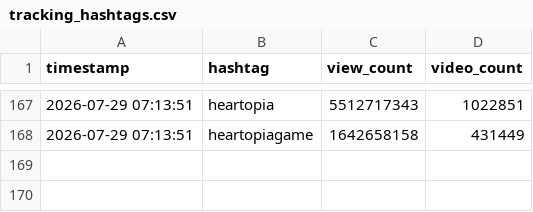
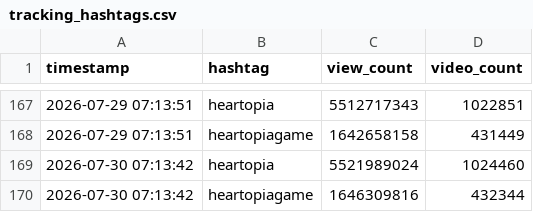
Before and after one commit to as167888/tiktok-scraper, a CSV file: tracking_hashtags.csv, drawn as a sheet; only a part is shown, gaps mark what is left out.

```diff
--- a/tracking_hashtags.csv
+++ b/tracking_hashtags.csv
@@ -168 +168,3 @@ timestamp,hashtag,view_count,video_count
 2026-07-29 07:13:51,heartopiagame,1642658158,431449
+2026-07-30 07:13:42,heartopia,5521989024,1024460
+2026-07-30 07:13:42,heartopiagame,1646309816,432344
```
Also changed, not shown: tracking_data.csv, 1 other file.
